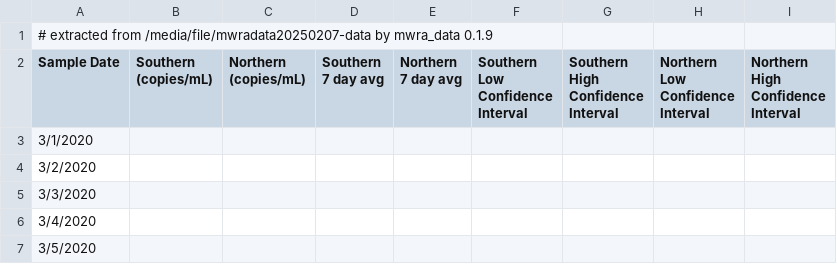
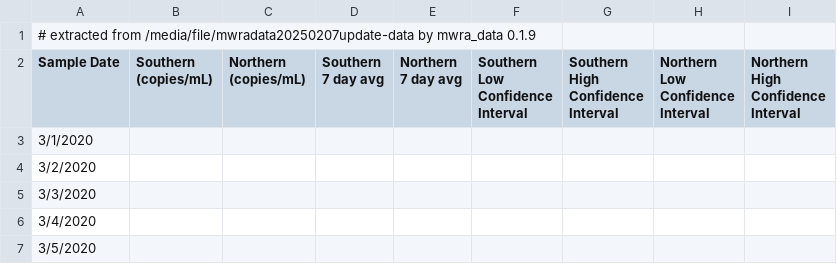
Before and after one commit to bensteinberg/mwra-biobot, a CSV file: mwra-biobot.csv, drawn as a sheet; only a part is shown.

Commit message:
Update from /media/file/mwradata20250207update-data

```diff
--- a/mwra-biobot.csv
+++ b/mwra-biobot.csv
@@ -1,2 +1,2 @@
-# extracted from /media/file/mwradata20250207-data by mwra_data 0.1.9
+# extracted from /media/file/mwradata20250207update-data by mwra_data 0.1.9
 Sample Date,"Southern
```
